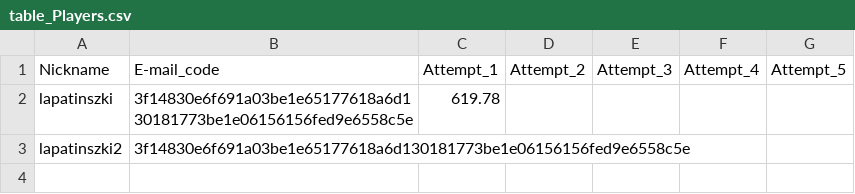
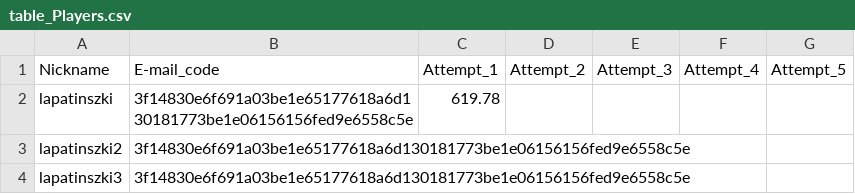
Before and after one commit to lapatinszki/simulator-app, a CSV file: table_Players.csv, drawn as a sheet.

Commit message:
Add player lapatinszki3

```diff
--- a/table_Players.csv
+++ b/table_Players.csv
@@ -3 +3,2 @@ lapatinszki,3f14830e6f691a03be1e65177618a6d130181773be1e06156156fed9e6558c5e,619
 lapatinszki2,3f14830e6f691a03be1e65177618a6d130181773be1e06156156fed9e6558c5e,,,,,
+lapatinszki3,3f14830e6f691a03be1e65177618a6d130181773be1e06156156fed9e6558c5e,,,,,
```
